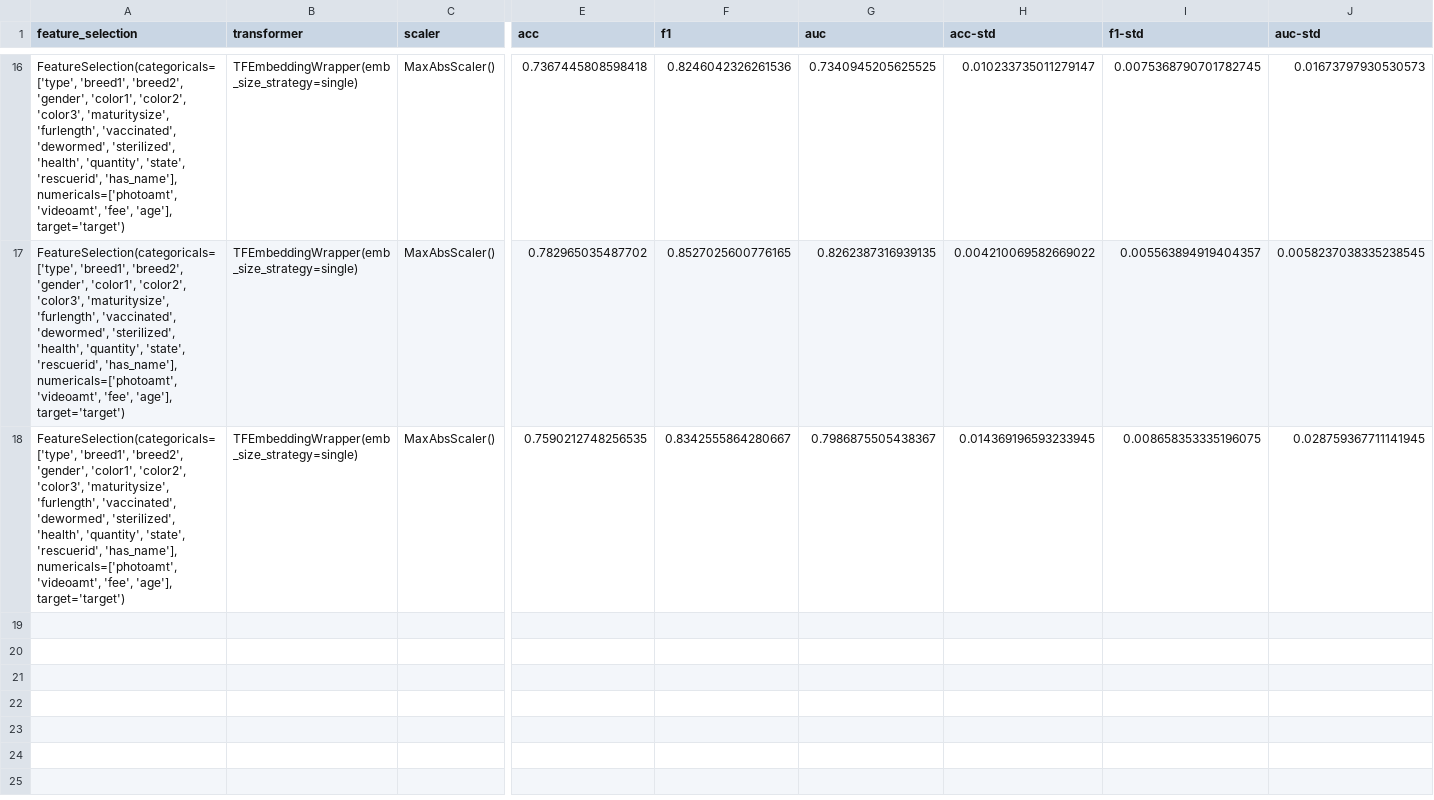
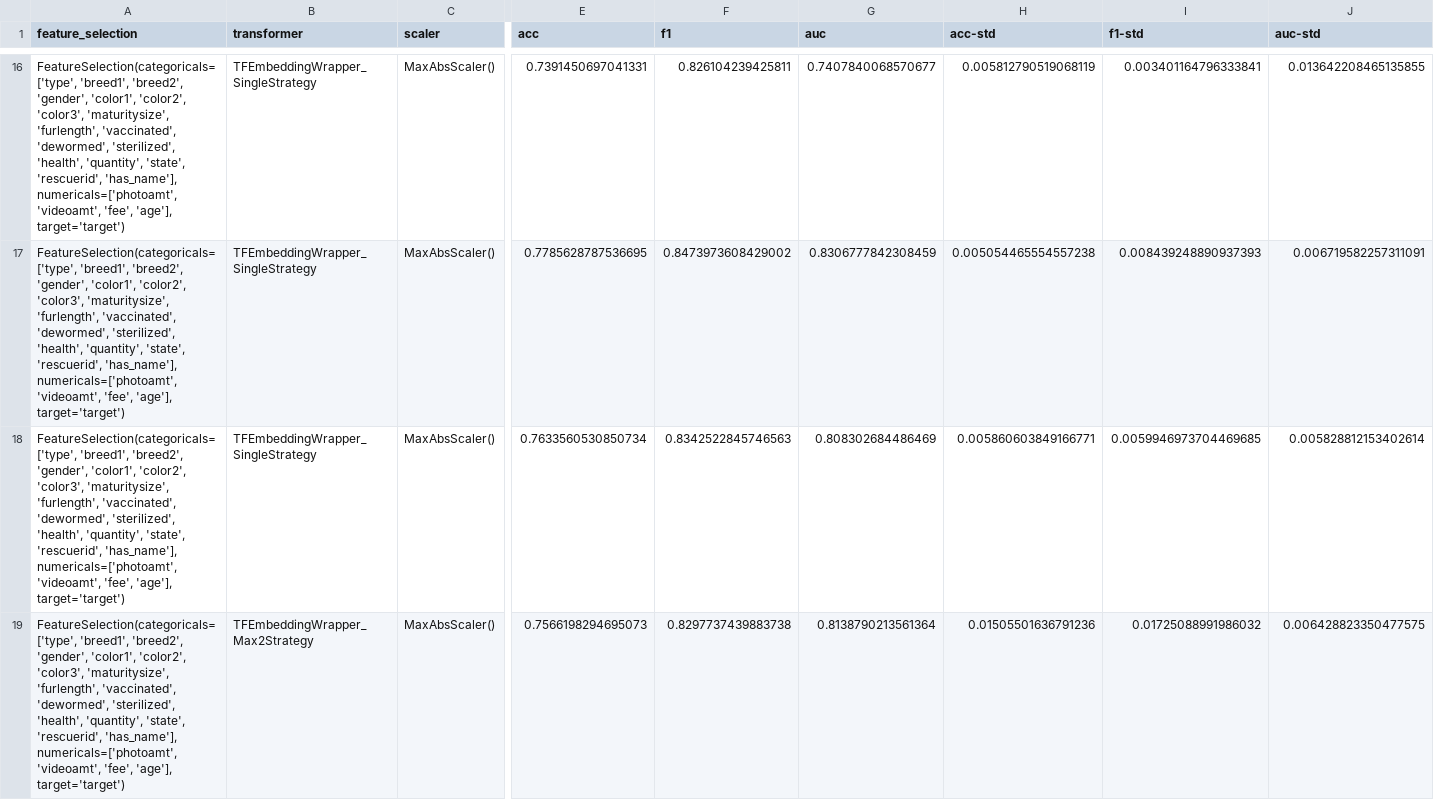
Before and after one commit to spayot/mte-plus, a CSV file: runs/petfinder.csv, drawn as a sheet; only a part is shown, gaps mark what is left out; rows hold the shown columns only; the diff covers the shown part only; the diff names each change by its address in the sheet, - before the commit and + after, or states it on an @@ line.

Commit message:
re-running benchmark using Embedding Wrapper

```diff
--- a/runs/petfinder.csv
+++ b/runs/petfinder.csv
-B16:B18 (transformer): TFEmbeddingWrapper(emb_size_strategy=single)
+B16:B18 (transformer): TFEmbeddingWrapper_SingleStrategy
-E16 (acc): 0.7367445808598418
+E16 (acc): 0.7391450697041331
-F16 (f1): 0.8246042326261536
+F16 (f1): 0.826104239425811
-G16 (auc): 0.7340945205625525
+G16 (auc): 0.7407840068570677
-H16 (acc-std): 0.010233735011279147
+H16 (acc-std): 0.005812790519068119
-I16 (f1-std): 0.0075368790701782745
+I16 (f1-std): 0.003401164796333841
-J16 (auc-std): 0.01673797930530573
+J16 (auc-std): 0.013642208465135855
-E17 (acc): 0.782965035487702
+E17 (acc): 0.7785628787536695
-F17 (f1): 0.8527025600776165
+F17 (f1): 0.8473973608429002
-G17 (auc): 0.8262387316939135
+G17 (auc): 0.8306777842308459
-H17 (acc-std): 0.004210069582669022
+H17 (acc-std): 0.005054465554557238
-I17 (f1-std): 0.005563894919404357
+I17 (f1-std): 0.008439248890937393
-J17 (auc-std): 0.0058237038335238545
+J17 (auc-std): 0.006719582257311091
-E18 (acc): 0.7590212748256535
+E18 (acc): 0.7633560530850734
-F18 (f1): 0.8342555864280667
+F18 (f1): 0.8342522845746563
-G18 (auc): 0.7986875505438367
+G18 (auc): 0.808302684486469
-H18 (acc-std): 0.014369196593233945
+H18 (acc-std): 0.005860603849166771
-I18 (f1-std): 0.008658353335196075
+I18 (f1-std): 0.0059946973704469685
-J18 (auc-std): 0.028759367711141945
+J18 (auc-std): 0.005828812153402614
+row 19: FeatureSelection(categoricals=['type', 'breed1', 'breed2', 'gender', 'color1', 'color2', 'color3', 'maturitysize', 'furlength', 'vaccinated', 'dewormed', 'sterilized', 'health', 'quantity', 'state', 'rescuerid', 'has_name'], numericals=['photoamt', 'videoamt', 'fee', 'age'], target='target') | TFEmbeddingWrapper_Max2Strategy | MaxAbsScaler() | 0.7566198294695073 | 0.8297737439883738 | 0.8138790213561364 | 0.01505501636791236 | 0.01725088991986032 | 0.006428823350477575
```
Also changed, not shown: 9 added rows and 28 edited cells elsewhere in this file, runs/adults.csv, runs/hr_analytics.csv, 12 other files.
